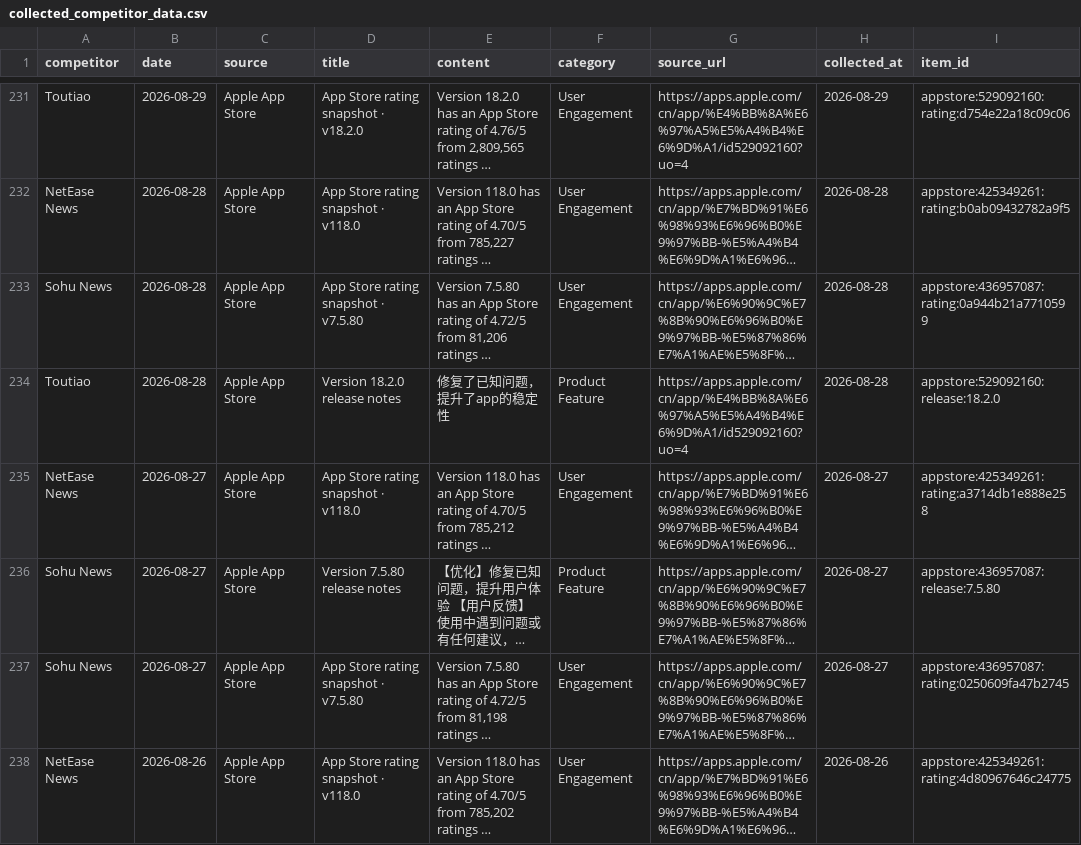
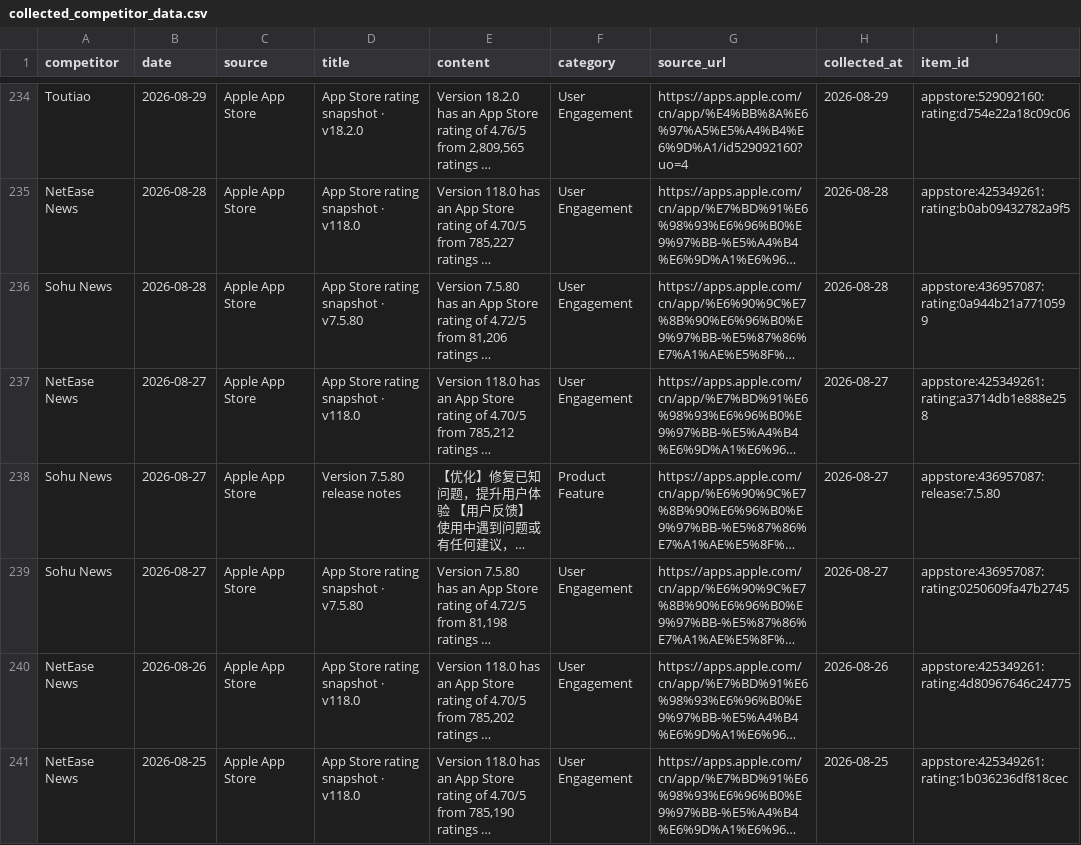
Before and after one commit to zhengyb-hub/ai-competitor-marketing-brief-agent, a CSV file: data/collected_competitor_data.csv, drawn as a sheet; only a part is shown, gaps mark what is left out; the shorter side is filled out with more unchanged rows; long unchanged cells end in …; removed rows and columns are numbered as before the commit, all else as after; the diff covers the shown part only; the diff names each change by its address in the sheet, - before the commit and + after, or states it on an @@ line.

```diff
--- a/data/collected_competitor_data.csv
+++ b/data/collected_competitor_data.csv
-row 234: Toutiao | 2026-08-28 | Apple App Store | Version 18.2.0 release notes | 修复了已知问题，提升了app的稳定性 | Product Feature | https://apps.apple.com/cn/app/%E4%BB%8A%E6%97%A5%E5%A4%B4%E6%9D%A1/id529092160?uo=4 | 2026-08-28 | appstore:529092160:release:18.2.0
```
Also changed, not shown: 5 added rows and 4 removed rows elsewhere in this file.
